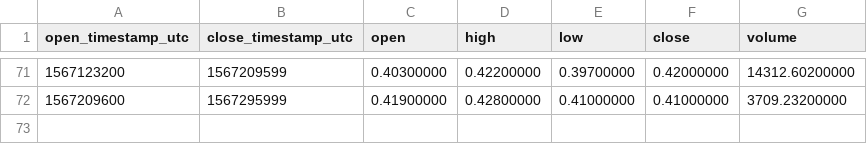
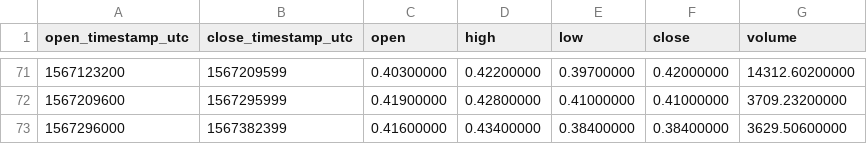
Before and after one commit to cryptobigbro/binance-ALGOPAX, a CSV file: binance-ALGOPAX-1d.csv, drawn as a sheet; only a part is shown, gaps mark what is left out.

```diff
--- a/binance-ALGOPAX-1d.csv
+++ b/binance-ALGOPAX-1d.csv
@@ -72 +72,2 @@ open_timestamp_utc,close_timestamp_utc,open,high,low,close,volume
 1567209600,1567295999,0.41900000,0.42800000,0.41000000,0.41000000,3709.23200000
+1567296000,1567382399,0.41600000,0.43400000,0.38400000,0.38400000,3629.50600000
```
Also changed, not shown: binance-ALGOPAX-1h.csv.
